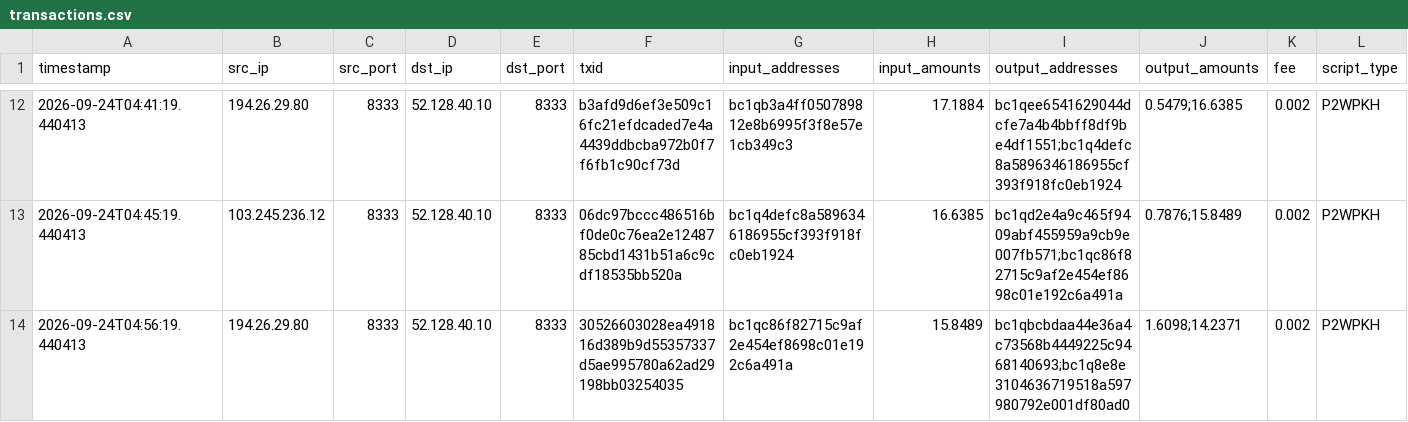
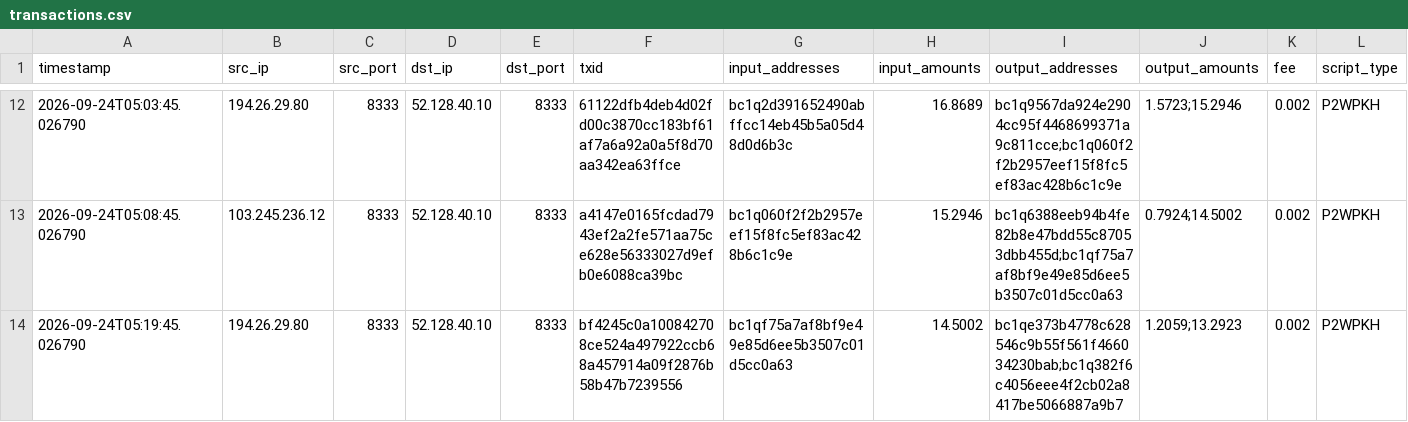
Before and after one commit to KAVYAJOSHI1/BEANS, a CSV file: data/synth/test_fixture/transactions.csv, drawn as a sheet; only a part is shown, gaps mark what is left out; the diff covers the shown part only.

```diff
--- a/data/synth/test_fixture/transactions.csv
+++ b/data/synth/test_fixture/transactions.csv
@@ -12,3 +12,3 @@ timestamp,src_ip,src_port,dst_ip,dst_port,txid,input_addresses,input_amounts,out
-2026-09-24T04:41:19.440413,194.26.29.80,8333,52.128.40.10,8333,b3afd9d6ef3e509c16fc21efdcaded7e4a4439ddbcba972b0f7f6fb1c90cf73d,bc1qb3a4ff050789812e8b6995f3f8e57e1cb349c3,17.1884,bc1qee6541629044dcfe7a4b4bbff8df9be4df1551;bc1q4defc8a5896346186955cf393f918fc0eb1924,0.5479;16.6385,0.002,P2WPKH
-2026-09-24T04:45:19.440413,103.245.236.12,8333,52.128.40.10,8333,06dc97bccc486516bf0de0c76ea2e1248785cbd1431b51a6c9cdf18535bb520a,bc1q4defc8a5896346186955cf393f918fc0eb1924,16.6385,bc1qd2e4a9c465f9409abf455959a9cb9e007fb571;bc1qc86f82715c9af2e454ef8698c01e192c6a491a,0.7876;15.8489,0.002,P2WPKH
-2026-09-24T04:56:19.440413,194.26.29.80,8333,52.128.40.10,8333,30526603028ea491816d389b9d55357337d5ae995780a62ad29198bb03254035,bc1qc86f82715c9af2e454ef8698c01e192c6a491a,15.8489,bc1qbcbdaa44e36a4c73568b4449225c9468140693;bc1q8e8e3104636719518a597980792e001df80ad0,1.6098;14.2371,0.002,P2WPKH
+2026-09-24T05:03:45.026790,194.26.29.80,8333,52.128.40.10,8333,61122dfb4deb4d02fd00c3870cc183bf61af7a6a92a0a5f8d70aa342ea63ffce,bc1q2d391652490abffcc14eb45b5a05d48d0d6b3c,16.8689,bc1q9567da924e2904cc95f4468699371a9c811cce;bc1q060f2f2b2957eef15f8fc5ef83ac428b6c1c9e,1.5723;15.2946,0.002,P2WPKH
+2026-09-24T05:08:45.026790,103.245.236.12,8333,52.128.40.10,8333,a4147e0165fcdad7943ef2a2fe571aa75ce628e56333027d9efb0e6088ca39bc,bc1q060f2f2b2957eef15f8fc5ef83ac428b6c1c9e,15.2946,bc1q6388eeb94b4fe82b8e47bdd55c87053dbb455d;bc1qf75a7af8bf9e49e85d6ee5b3507c01d5cc0a63,0.7924;14.5002,0.002,P2WPKH
+2026-09-24T05:19:45.026790,194.26.29.80,8333,52.128.40.10,8333,bf4245c0a100842708ce524a497922ccb68a457914a09f2876b58b47b7239556,bc1qf75a7af8bf9e49e85d6ee5b3507c01d5cc0a63,14.5002,bc1qe373b4778c628546c9b55f561f466034230bab;bc1q382f6c4056eee4f2cb02a8417be5066887a9b7,1.2059;13.2923,0.002,P2WPKH
```
Also changed, not shown: 162 edited cells elsewhere in this file, data/seeds/illicit_seeds.csv, data/synth/test_fixture/labels.csv, 10 other files.
